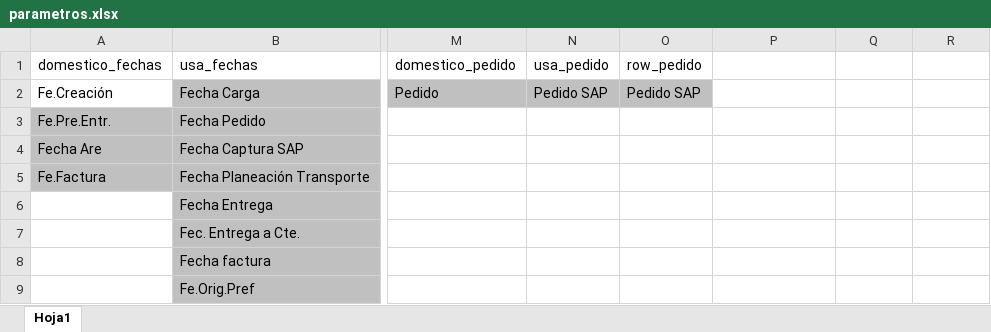
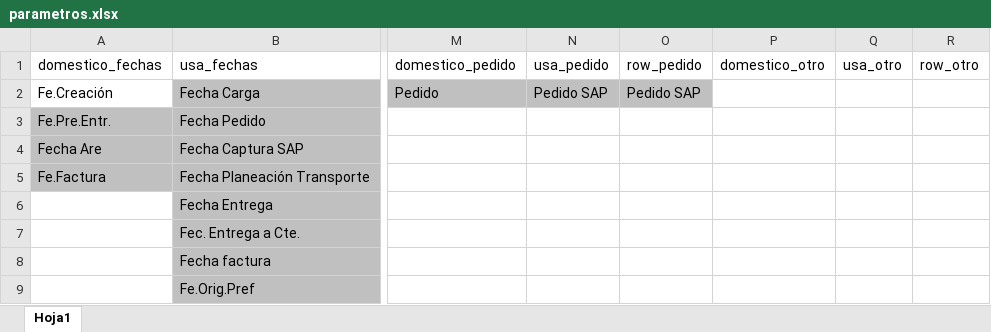
Before and after one commit to Rhodolfo/cuervo, an Excel workbook: shiny/datos/setup/parametros.xlsx, sheet Hoja1, drawn as a sheet; only a part is shown, gaps mark what is left out; values as stored, in another font and other column widths than the file's, no borders; the diff names each change by its address in the sheet, - before the commit and + after, or states it on an @@ line.

Commit message:
modificacion_filtros

```diff
--- a/shiny/datos/setup/parametros.xlsx (sheet Hoja1)
+++ b/shiny/datos/setup/parametros.xlsx (sheet Hoja1)
-P1: (empty)
+P1: domestico_otro
-Q1: (empty)
+Q1: usa_otro
-R1: (empty)
+R1: row_otro
```
Also changed, not shown: 5 other files.
